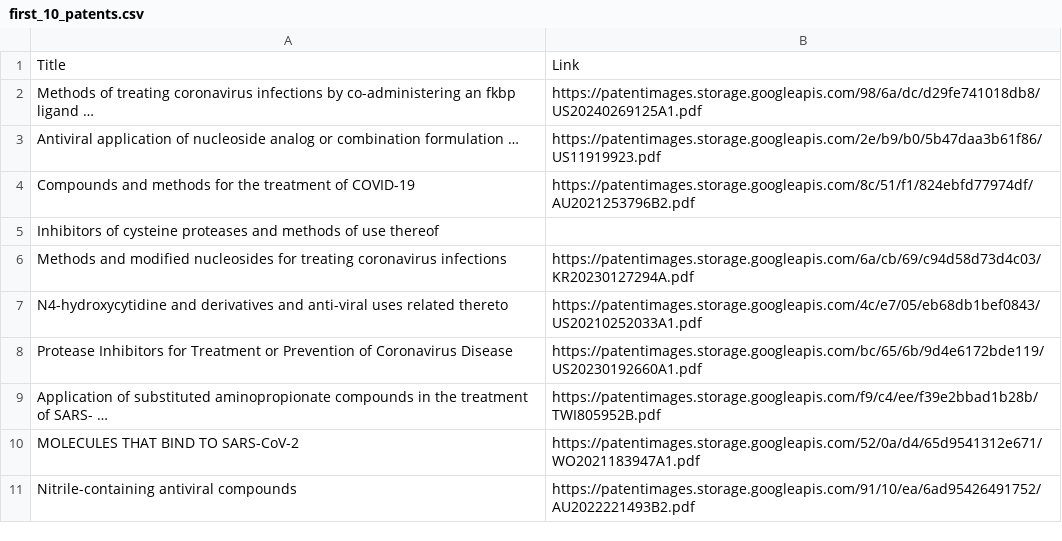
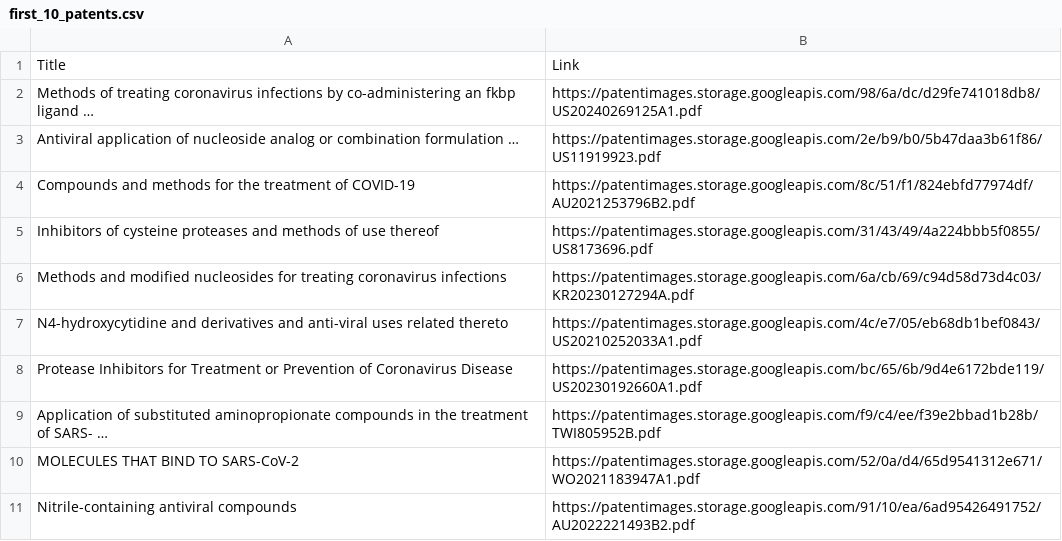
Before and after one commit to jaronsgit/Drug-Repurposing, a CSV file: outputs/first_10_patents.csv, drawn as a sheet.

Commit message:
patents

```diff
--- a/outputs/first_10_patents.csv
+++ b/outputs/first_10_patents.csv
@@ -4,3 +4,3 @@ Antiviral application of nucleoside analog or combination formulation …,https:
 Compounds and methods for the treatment of COVID-19,https://patentimages.storage.googleapis.com/8c/51/f1/824ebfd77974df/AU2021253796B2.pdf
-Inhibitors of cysteine proteases and methods of use thereof,
+Inhibitors of cysteine proteases and methods of use thereof,https://patentimages.storage.googleapis.com/31/43/49/4a224bbb5f0855/US8173696.pdf
 Methods and modified nucleosides for treating coronavirus infections,https://patentimages.storage.googleapis.com/6a/cb/69/c94d58d73d4c03/KR20230127294A.pdf
```
Also changed, not shown: 1 other file.
